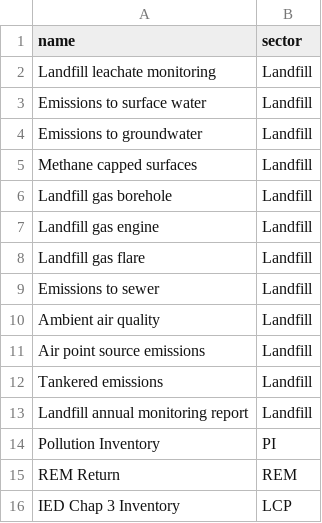
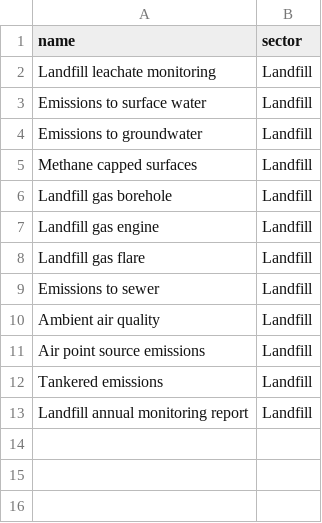
Before and after one commit to DEFRA/data-returns-data-exchange, a CSV file: src/main/resources/db/data/ReturnTypes.csv, drawn as a sheet.

```diff
--- a/src/main/resources/db/data/ReturnTypes.csv
+++ b/src/main/resources/db/data/ReturnTypes.csv
@@ -13,4 +13 @@ Tankered emissions,Landfill
 Landfill annual monitoring report,Landfill
-Pollution Inventory,PI
-REM Return,REM
-IED Chap 3 Inventory,LCP
```
Also changed, not shown: 2 other files.
